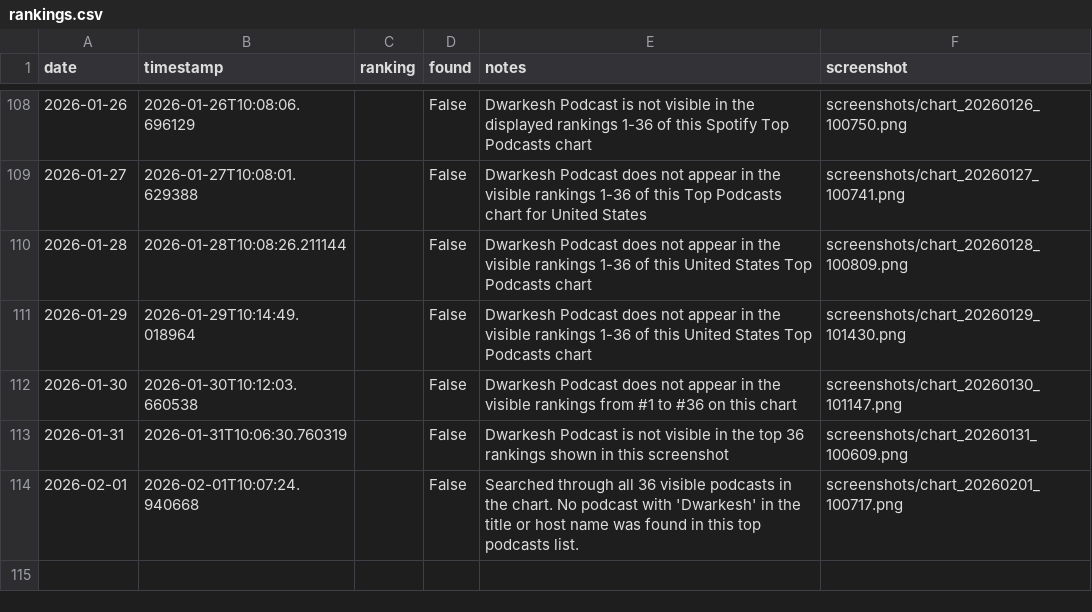
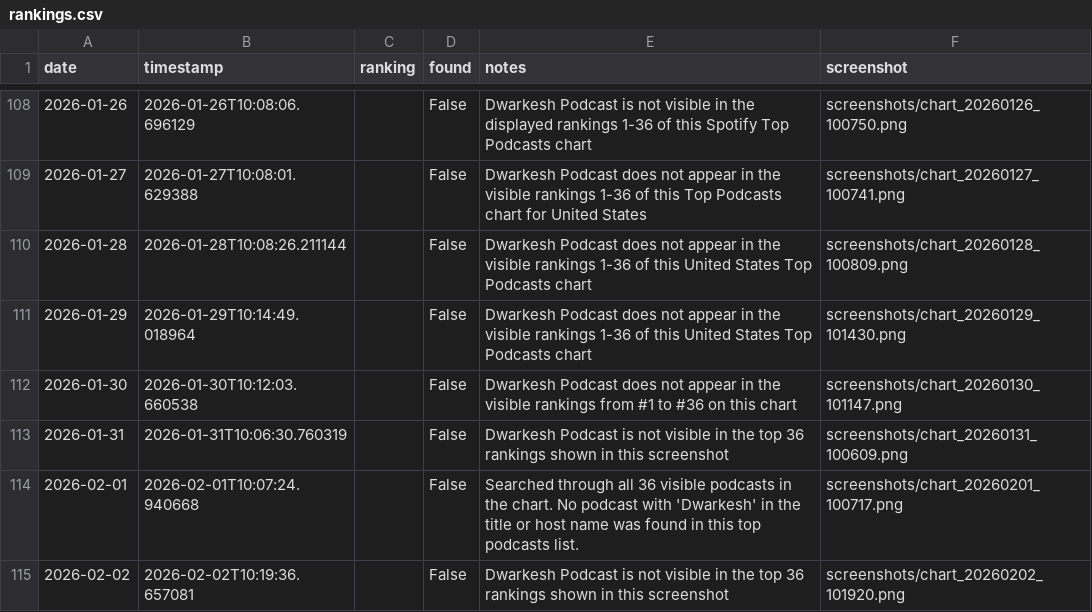
Before and after one commit to dwarkeshsp/spotify-chart-tracker, a CSV file: rankings.csv, drawn as a sheet; only a part is shown, gaps mark what is left out; the diff names each change by its address in the sheet, - before the commit and + after, or states it on an @@ line.

```diff
--- a/rankings.csv
+++ b/rankings.csv
+row 115: 2026-02-02 | 2026-02-02T10:19:36.657081 |  | False | Dwarkesh Podcast is not visible in the top 36 rankings shown in this screenshot | screenshots/chart_20260202_101920.png
```
Also changed, not shown: 2 other files.
